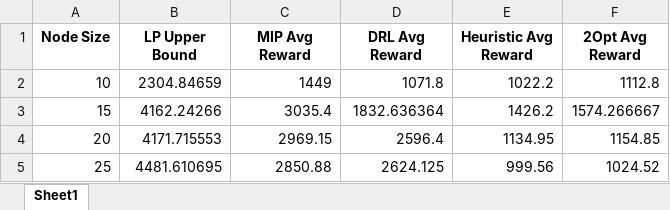
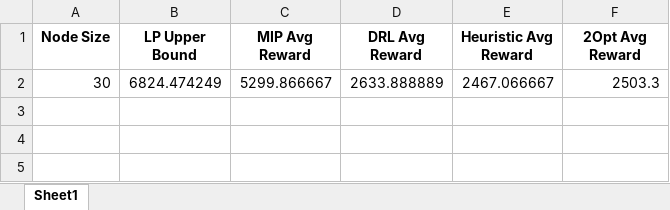
Before and after one commit to adpineres-ef/Pytorch-DRL-Model-Build, an Excel workbook: Training/DRL_Routing_Summary_New.xlsx, sheet Sheet1, drawn as a sheet; values as stored, in another font and other column widths than the file's, no borders; removed rows and columns are numbered as before the commit, all else as after; the diff names each change by its address in the sheet, - before the commit and + after, or states it on an @@ line.

```diff
--- a/Training/DRL_Routing_Summary_New.xlsx (sheet Sheet1)
+++ b/Training/DRL_Routing_Summary_New.xlsx (sheet Sheet1)
-row 2: 10 | 2304.84659 | 1449 | 1071.8 | 1022.2 | 1112.8
-row 3: 15 | 4162.24266 | 3035.4 | 1832.636364 | 1426.2 | 1574.266667
-row 4: 20 | 4171.715553 | 2969.15 | 2596.4 | 1134.95 | 1154.85
-row 5: 25 | 4481.610695 | 2850.88 | 2624.125 | 999.56 | 1024.52
+row 2: 30 | 6824.474249 | 5299.866667 | 2633.888889 | 2467.066667 | 2503.3
```
Also changed, not shown: 1 other file.
